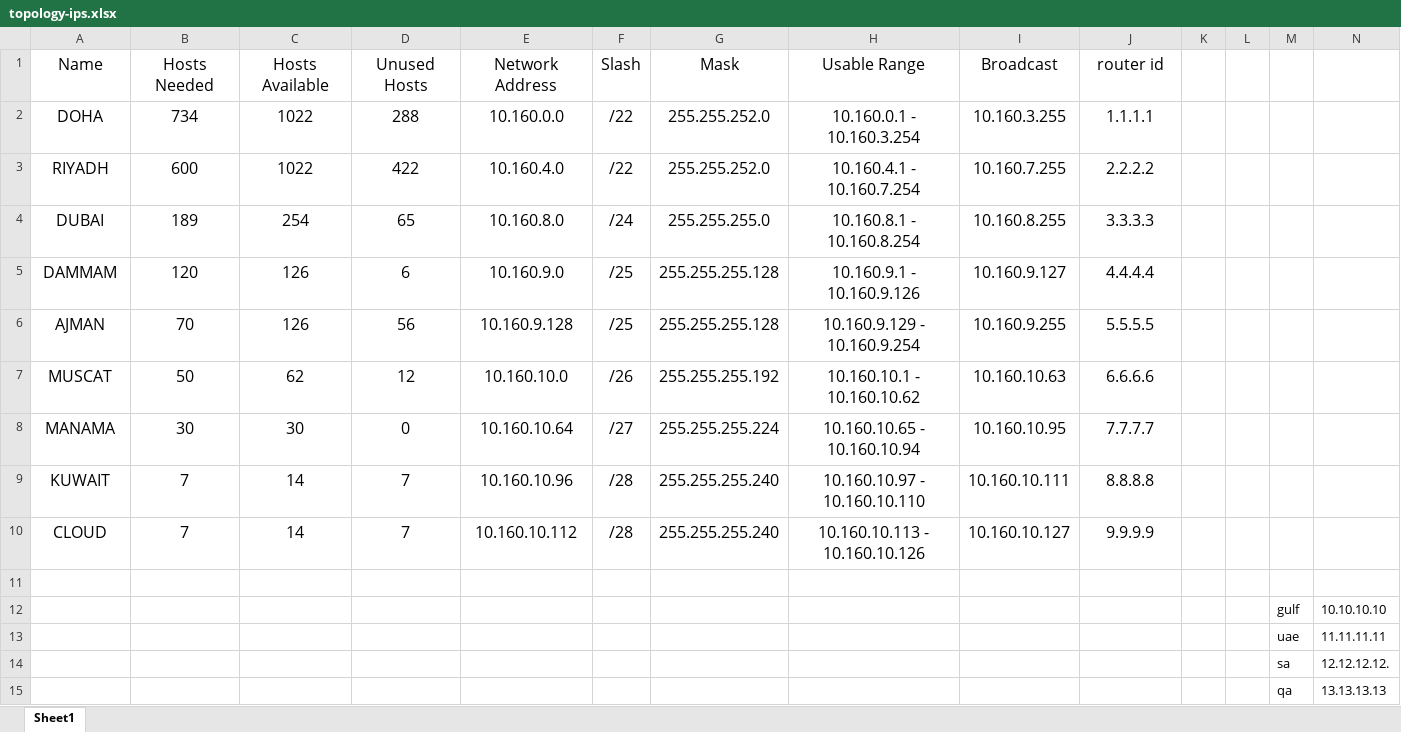
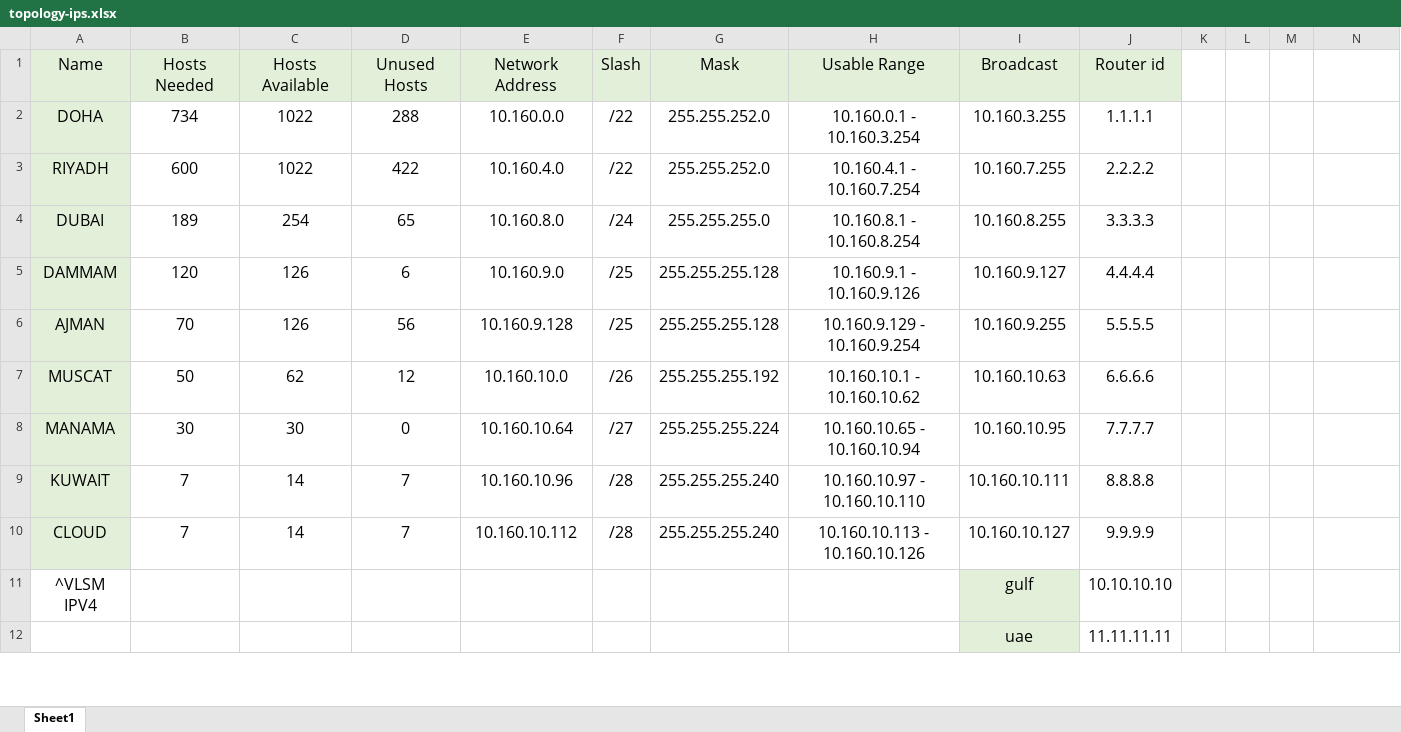
Before and after one commit to hunzed/GSP-network-topology, an Excel workbook: topology-ips.xlsx, sheet Sheet1, drawn as a sheet; only a part is shown; values as stored, in another font and other column widths than the file's, no borders; removed rows and columns are numbered as before the commit, all else as after; the diff covers the shown part only; the diff names each change by its address in the sheet, - before the commit and + after, or states it on an @@ line.

```diff
--- a/topology-ips.xlsx (sheet Sheet1)
+++ b/topology-ips.xlsx (sheet Sheet1)
-A1:J1 fill: none
+A1:J1 fill: #E2F0D9
-J1: router id
+J1: Router id
-A2:A10 fill: none
+A2:A10 fill: #E2F0D9
-row 11: (empty)
+row 11: ^VLSM IPV4 |  |  |  |  |  |  |  | gulf | 10.10.10.10
-I11 fill: none
+I11 fill: #E2F0D9
-row 12:  |  |  |  |  |  |  |  |  |  |  |  | gulf | 10.10.10.10
-row 13:  |  |  |  |  |  |  |  |  |  |  |  | uae | 11.11.11.11
-row 14:  |  |  |  |  |  |  |  |  |  |  |  | sa | 12.12.12.12.
-row 15:  |  |  |  |  |  |  |  |  |  |  |  | qa | 13.13.13.13
+row 12:  |  |  |  |  |  |  |  | uae | 11.11.11.11
```
Also changed, not shown: 9 added rows, 7 removed rows, 5 moved rows, 4 edited cells and cell formats elsewhere in this sheet, 1 other file.
